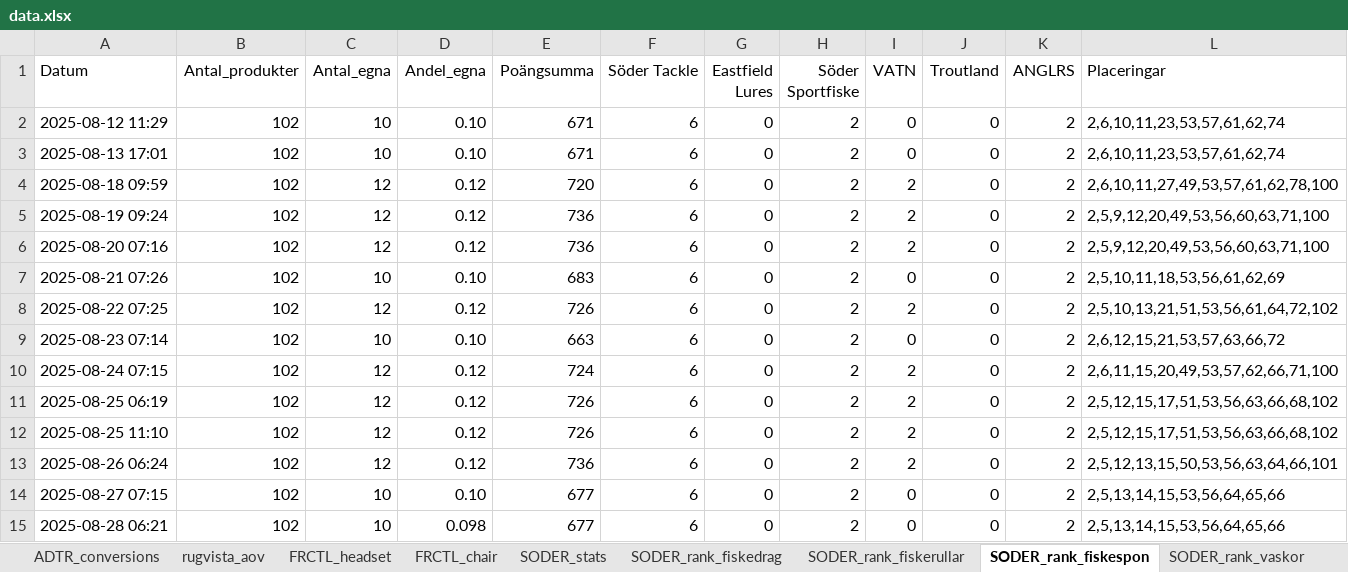
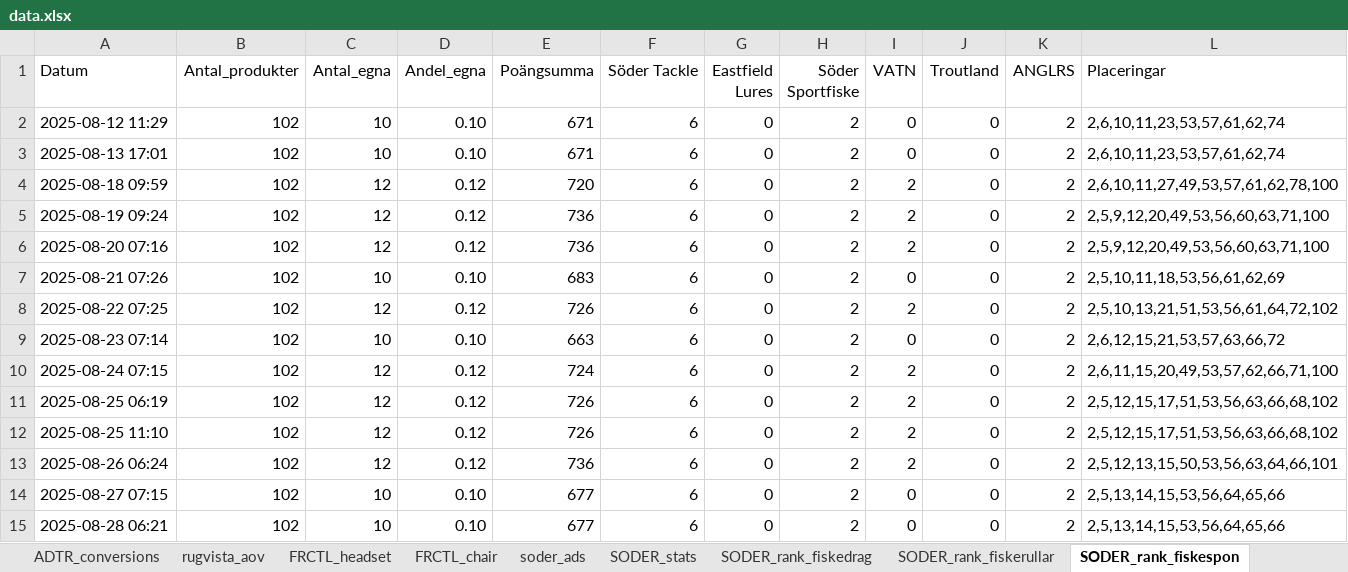
Before and after one commit to loplip/kodning, an Excel workbook: data/data.xlsx, sheet SODER_rank_fiskespon, drawn as a sheet; values as stored, in another font and other column widths than the file's, no borders; the diff names each change by its address in the sheet, - before the commit and + after, or states it on an @@ line.

```diff
--- a/data/data.xlsx (sheet SODER_rank_fiskespon)
+++ b/data/data.xlsx (sheet SODER_rank_fiskespon)
+sheet tab: soder_ads
-D15 (Andel_egna): 0.098
+D15 (Andel_egna): 0.10
```
Also changed, not shown: sheet SODER_stats, sheet rugvista_aov, sheet ADTR_conversions, sheet SODER_rank_fiskedrag, sheet SODER_rank_vaskor, sheet SODER_rank_fiskerullar, 24 other files.
